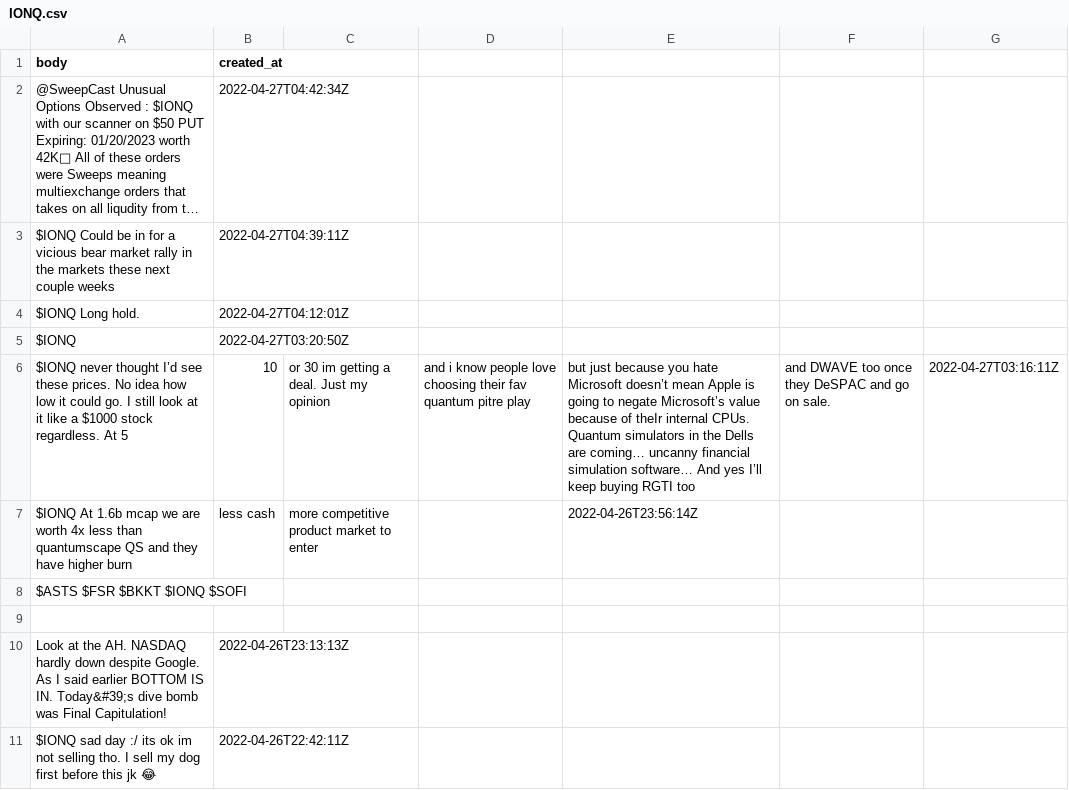
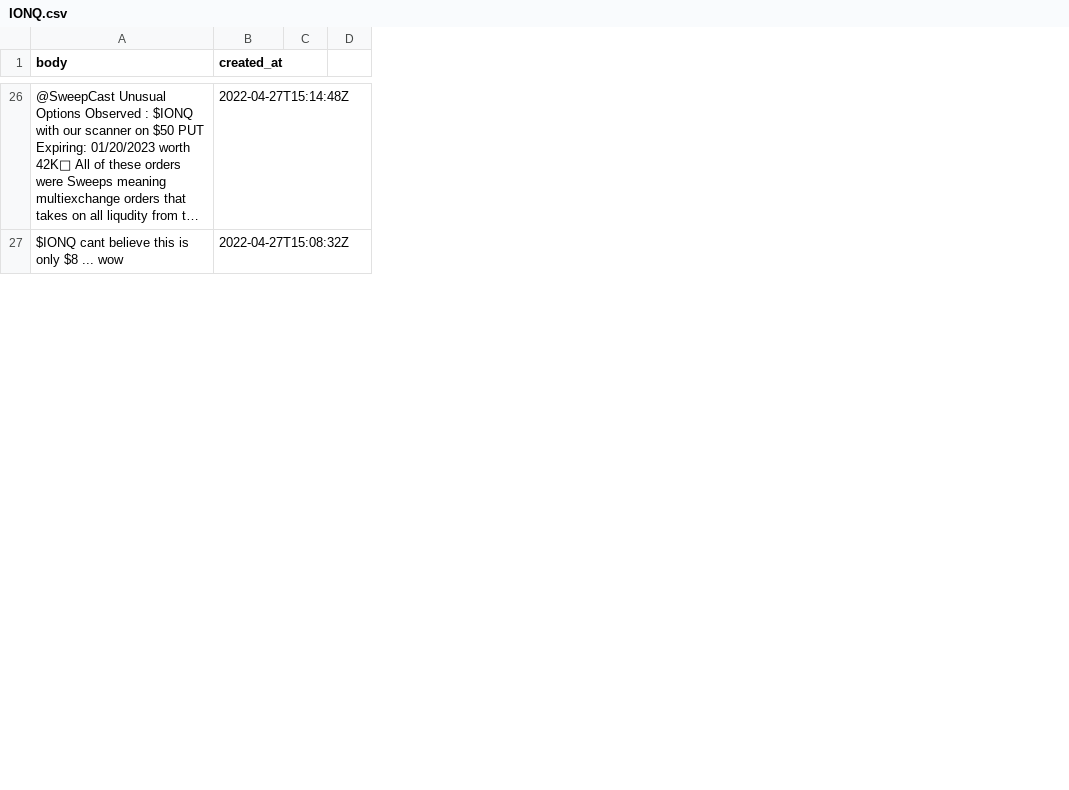
Before and after one commit to dli-invest/conscrap, a CSV file: data/twits/IONQ.csv, drawn as a sheet; only a part is shown, gaps mark what is left out; long unchanged cells end in …; removed rows and columns are numbered as before the commit, all else as after; the diff covers the shown part only; the diff names each change by its address in the sheet, - before the commit and + after, or states it on an @@ line.

```diff
--- a/data/twits/IONQ.csv
+++ b/data/twits/IONQ.csv
-column C, empty
-column D, empty
-column E, empty
-column F, empty
-column G, empty
+column C, empty
+column D, empty
-B26 (created_at): 2022-04-27T04:42:34Z
+B26 (created_at): 2022-04-27T15:14:48Z
-row 3: $IONQ Could be in for a vicious bear market rally in the markets these next couple weeks | 2022-04-27T04:39:11Z
-row 4: $IONQ Long hold. | 2022-04-27T04:12:01Z
-row 5: $IONQ | 2022-04-27T03:20:50Z
-row 6: $IONQ never thought I’d see these prices. No idea how low it could go. I still look at it like a $1000 stock regardless. At 5 | 10 | or 30 im getting a deal. Just my opinion | and i know people love choosing their fav quantum pitre play | but just because you hate Microsoft doesn’t mean Apple is going to negate Microsoft’s value because of theIr internal CPUs. Quantum simulators in the Dells are coming… uncanny financial simulation software… And yes I’ll keep buying RGTI too | and DWAVE too once they DeSPAC and go on sale. | 2022-04-27T03:16:11Z
-row 7: $IONQ At 1.6b mcap we are worth 4x less than quantumscape QS and they have higher burn | less cash | more competitive product market to enter |  | 2022-04-26T23:56:14Z
-row 8: $ASTS $FSR $BKKT $IONQ $SOFI
-row 27: (empty)
+row 27: $IONQ cant believe this is only $8 ... wow | 2022-04-27T15:08:32Z
-row 10: Look at the AH. NASDAQ hardly down despite Google. As I said earlier BOTTOM IS IN. Today&#39;s dive bomb was Final Capitulation! | 2022-04-26T23:13:13Z
-row 11: $IONQ sad day :/ its ok im not selling tho. I sell my dog first before this jk 😂 | 2022-04-26T22:42:11Z
```
Also changed, not shown: 24 added rows, 34 removed rows and 11 edited cells elsewhere in this file, data/twits/BEVVF.csv, data/twits/NHHHF.csv, 4 other files.
